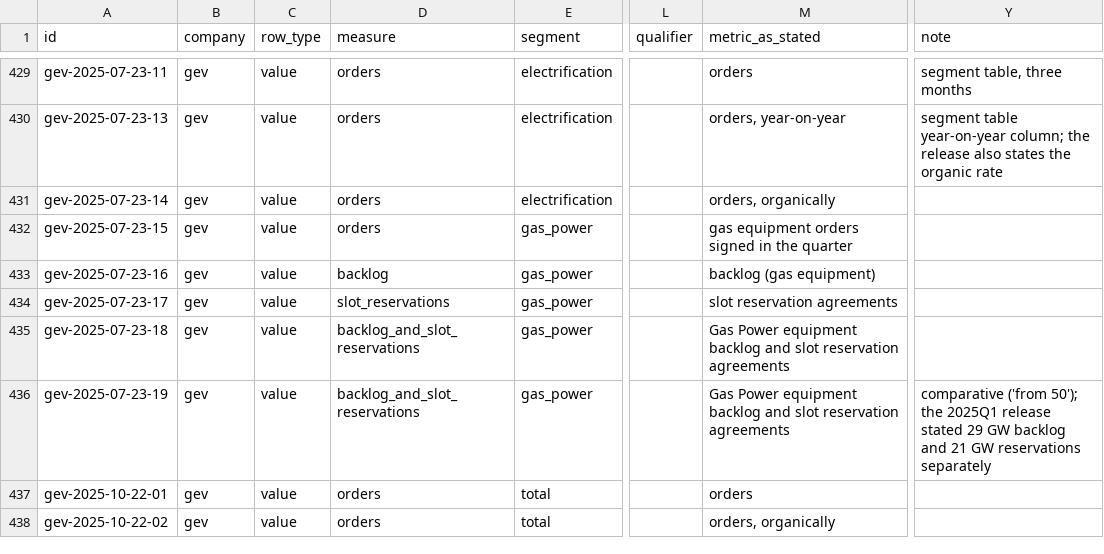
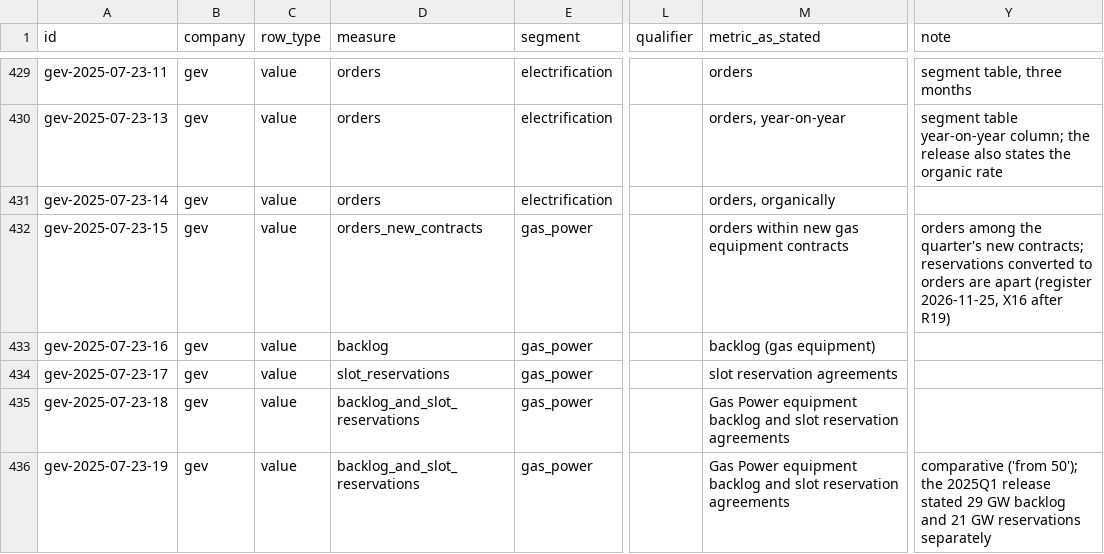
Before and after one commit to birdiebook/ai-rollout-tracker, a CSV file: curated/orders_backlog.csv, drawn as a sheet; only a part is shown, gaps mark what is left out; the shorter side is filled out with more unchanged rows; the diff covers the shown part only; the diff names each change by its address in the sheet, - before the commit and + after, or states it on an @@ line.

```diff
--- a/curated/orders_backlog.csv
+++ b/curated/orders_backlog.csv
-D432 (measure): orders
+D432 (measure): orders_new_contracts
-M432 (metric_as_stated): gas equipment orders signed in the quarter
+M432 (metric_as_stated): orders within new gas equipment contracts
-Y432 (note): (empty)
+Y432 (note): orders among the quarter's new contracts; reservations converted to orders are apart (register 2026-11-25, X16 after R19)
```
Also changed, not shown: 7 added rows and 27 edited cells elsewhere in this file, 6 other files.
